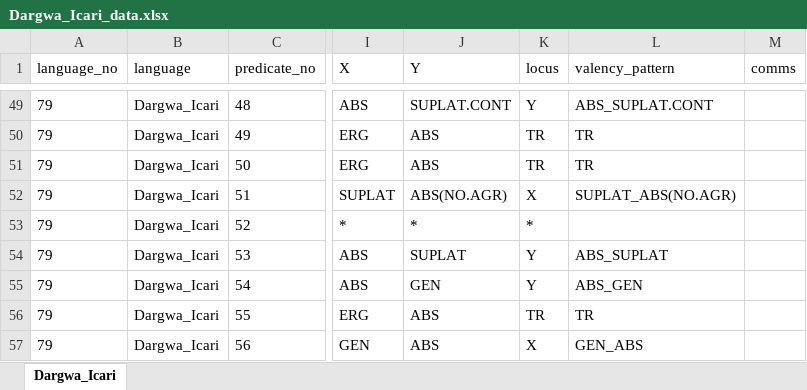
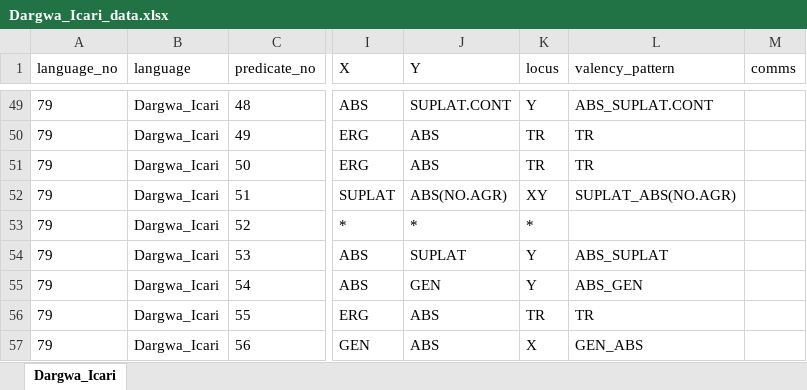
Before and after one commit to macleginn/bivaltyp, an Excel workbook: sources/Dargwa_Icari_data.xlsx, sheet Dargwa_Icari, drawn as a sheet; only a part is shown, gaps mark what is left out; values as stored, in another font and other column widths than the file's, no borders; the diff names each change by its address in the sheet, - before the commit and + after, or states it on an @@ line.

```diff
--- a/sources/Dargwa_Icari_data.xlsx (sheet Dargwa_Icari)
+++ b/sources/Dargwa_Icari_data.xlsx (sheet Dargwa_Icari)
-K52 (locus): X
+K52 (locus): XY
```
Also changed, not shown: sources/Buriat_data.xlsx, sources/Japanese_data.xlsx, 8 other files.
